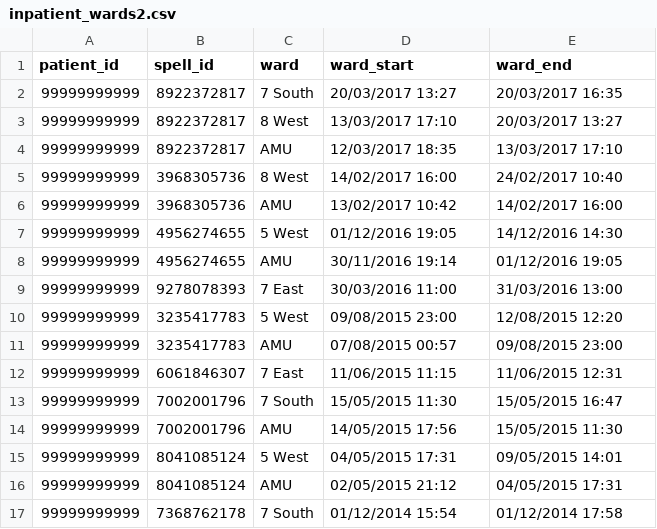
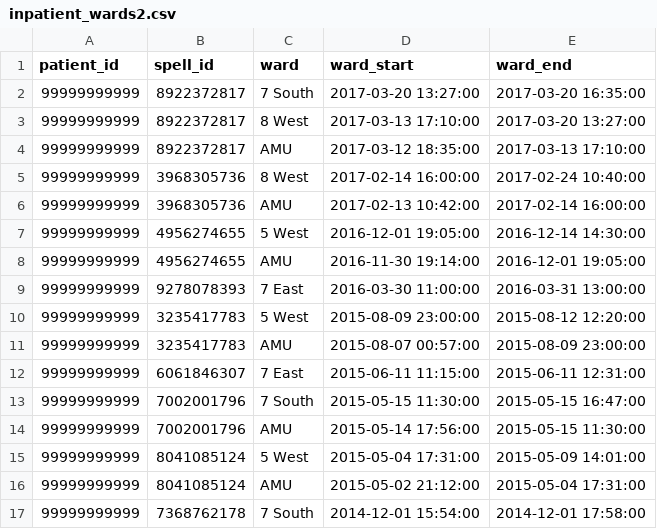
Before and after one commit to ramses-antibiotics/ramses-package, a CSV file: data-raw/inpatient_wards2.csv, drawn as a sheet; only a part is shown; the diff covers the shown part only.

```diff
--- a/data-raw/inpatient_wards2.csv
+++ b/data-raw/inpatient_wards2.csv
@@ -1,17 +1,17 @@
 patient_id,spell_id,ward,ward_start,ward_end
-99999999999,8922372817,7 South,20/03/2017 13:27,20/03/2017 16:35
-99999999999,8922372817,8 West,13/03/2017 17:10,20/03/2017 13:27
-99999999999,8922372817,AMU,12/03/2017 18:35,13/03/2017 17:10
-99999999999,3968305736,8 West,14/02/2017 16:00,24/02/2017 10:40
-99999999999,3968305736,AMU,13/02/2017 10:42,14/02/2017 16:00
-99999999999,4956274655,5 West,01/12/2016 19:05,14/12/2016 14:30
-99999999999,4956274655,AMU,30/11/2016 19:14,01/12/2016 19:05
-99999999999,9278078393,7 East,30/03/2016 11:00,31/03/2016 13:00
-99999999999,3235417783,5 West,09/08/2015 23:00,12/08/2015 12:20
-99999999999,3235417783,AMU,07/08/2015 00:57,09/08/2015 23:00
-99999999999,6061846307,7 East,11/06/2015 11:15,11/06/2015 12:31
-99999999999,7002001796,7 South,15/05/2015 11:30,15/05/2015 16:47
-99999999999,7002001796,AMU,14/05/2015 17:56,15/05/2015 11:30
-99999999999,8041085124,5 West,04/05/2015 17:31,09/05/2015 14:01
-99999999999,8041085124,AMU,02/05/2015 21:12,04/05/2015 17:31
-99999999999,7368762178,7 South,01/12/2014 15:54,01/12/2014 17:58
+99999999999,8922372817,7 South,2017-03-20 13:27:00,2017-03-20 16:35:00
+99999999999,8922372817,8 West,2017-03-13 17:10:00,2017-03-20 13:27:00
+99999999999,8922372817,AMU,2017-03-12 18:35:00,2017-03-13 17:10:00
+99999999999,3968305736,8 West,2017-02-14 16:00:00,2017-02-24 10:40:00
+99999999999,3968305736,AMU,2017-02-13 10:42:00,2017-02-14 16:00:00
+99999999999,4956274655,5 West,2016-12-01 19:05:00,2016-12-14 14:30:00
+99999999999,4956274655,AMU,2016-11-30 19:14:00,2016-12-01 19:05:00
+99999999999,9278078393,7 East,2016-03-30 11:00:00,2016-03-31 13:00:00
+99999999999,3235417783,5 West,2015-08-09 23:00:00,2015-08-12 12:20:00
+99999999999,3235417783,AMU,2015-08-07 00:57:00,2015-08-09 23:00:00
+99999999999,6061846307,7 East,2015-06-11 11:15:00,2015-06-11 12:31:00
+99999999999,7002001796,7 South,2015-05-15 11:30:00,2015-05-15 16:47:00
+99999999999,7002001796,AMU,2015-05-14 17:56:00,2015-05-15 11:30:00
+99999999999,8041085124,5 West,2015-05-04 17:31:00,2015-05-09 14:01:00
+99999999999,8041085124,AMU,2015-05-02 21:12:00,2015-05-04 17:31:00
+99999999999,7368762178,7 South,2014-12-01 15:54:00,2014-12-01 17:58:00
```
Also changed, not shown: 10 edited cells elsewhere in this file, data-raw/drug_administrations2.csv, data-raw/drug_prescriptions2.csv, 14 other files.
